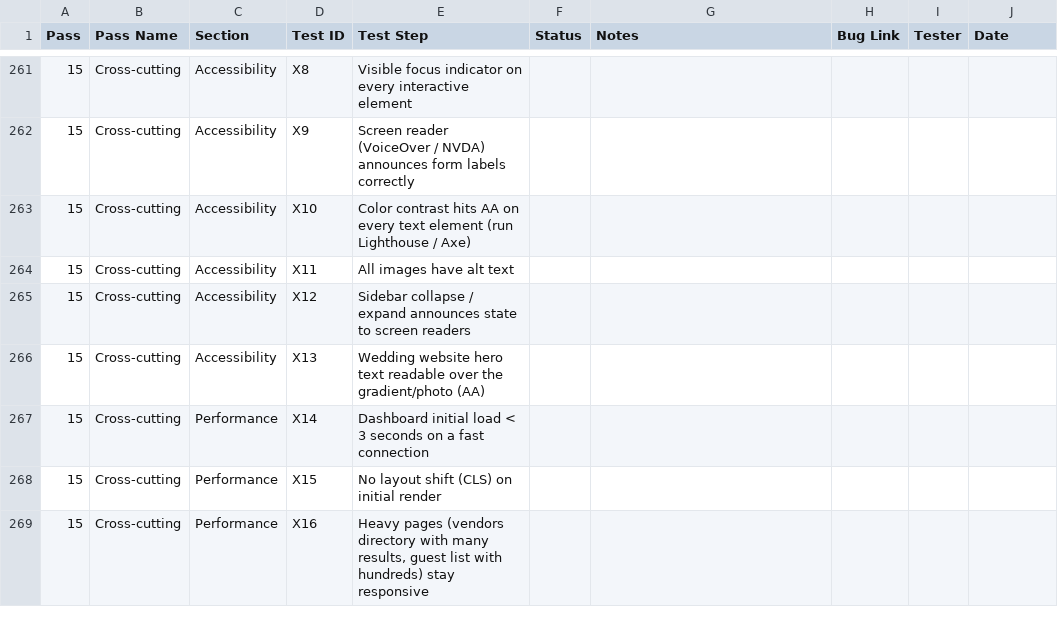
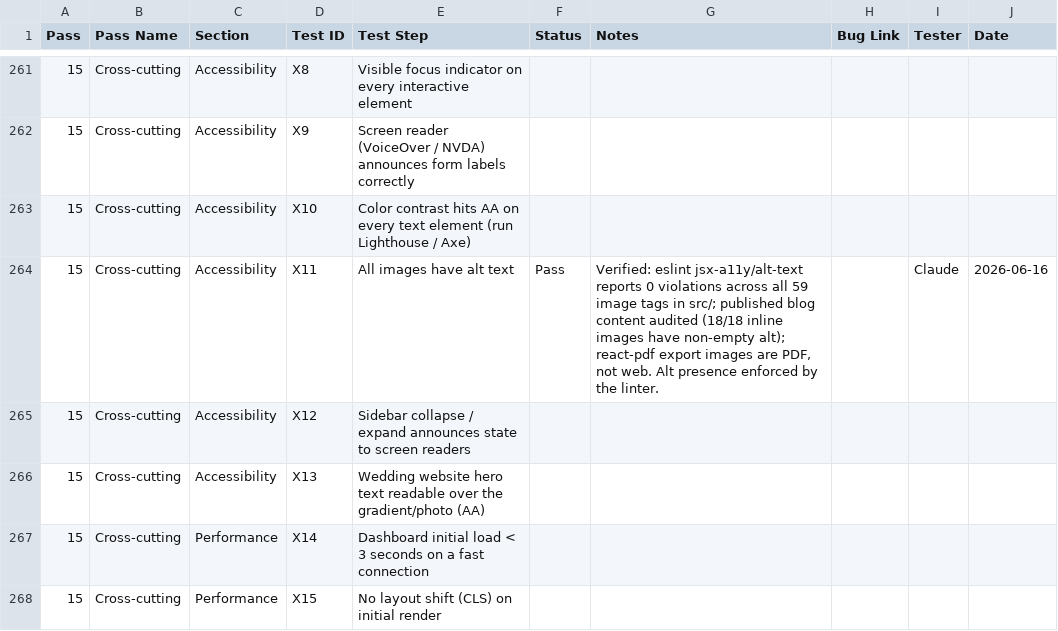
Before and after one commit to markahope-aag/eydn-app, a CSV file: docs/QA_TEST_TRACKING.csv, drawn as a sheet; only a part is shown, gaps mark what is left out; the shorter side is filled out with more unchanged rows.

Commit message:
docs(qa): mark X11 (all images have alt text) as verified pass
eslint jsx-a11y/alt-text reports 0 violations across all 59 image tags in src/;
published blog content audited (18/18 inline images carry non-empty alt);
react-pdf export images are PDF documents, not web. No code change needed.

```diff
--- a/docs/QA_TEST_TRACKING.csv
+++ b/docs/QA_TEST_TRACKING.csv
@@ -263,3 +263,3 @@ Pass,Pass Name,Section,Test ID,Test Step,Status,Notes,Bug Link,Tester,Date
 15,Cross-cutting,Accessibility,X10,Color contrast hits AA on every text element (run Lighthouse / Axe),,,,,
-15,Cross-cutting,Accessibility,X11,All images have alt text,,,,,
+15,Cross-cutting,Accessibility,X11,All images have alt text,Pass,"Verified: eslint jsx-a11y/alt-text reports 0 violations across all 59 image tags in src/; published blog content audited (18/18 inline images have non-empty alt); react-pdf export images are PDF, not web. Alt presence enforced by the linter.",,Claude,2026-06-16
 15,Cross-cutting,Accessibility,X12,Sidebar collapse / expand announces state to screen readers,,,,,
```
